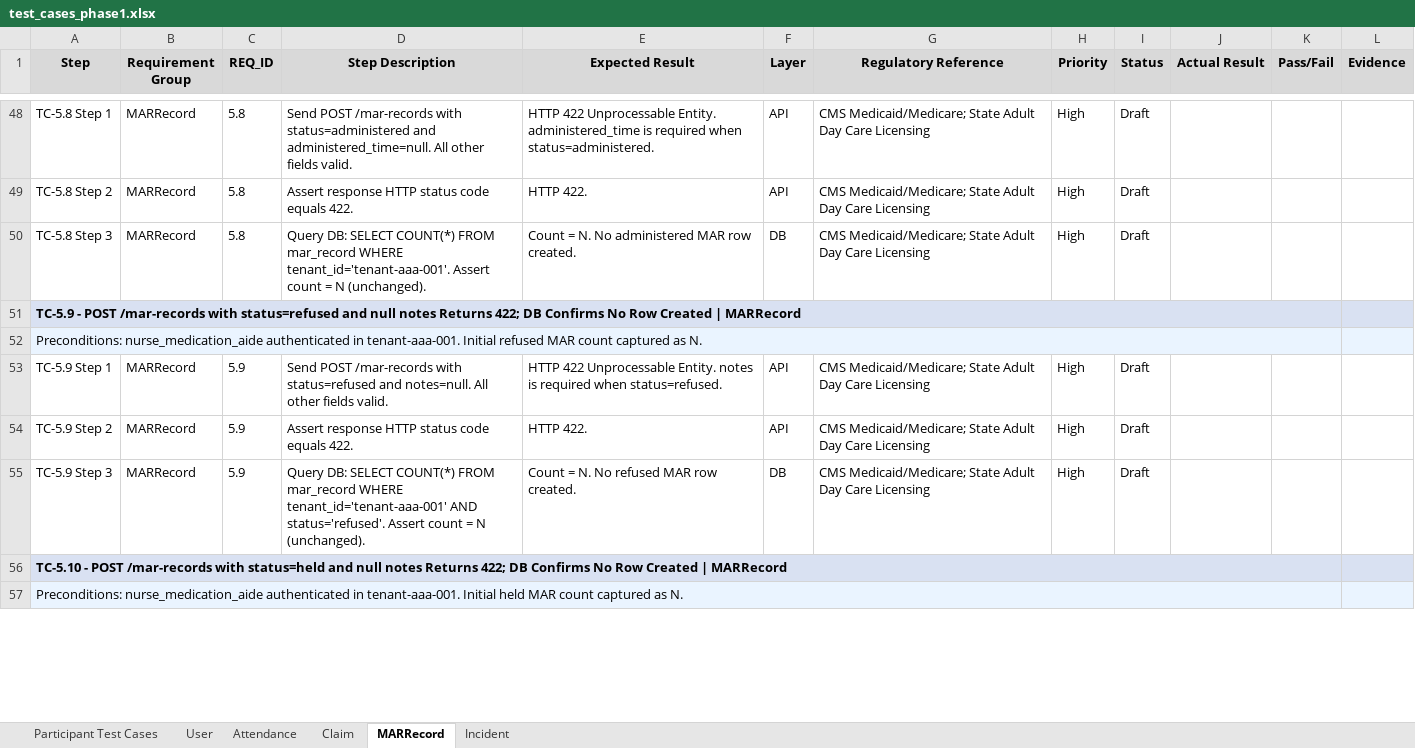
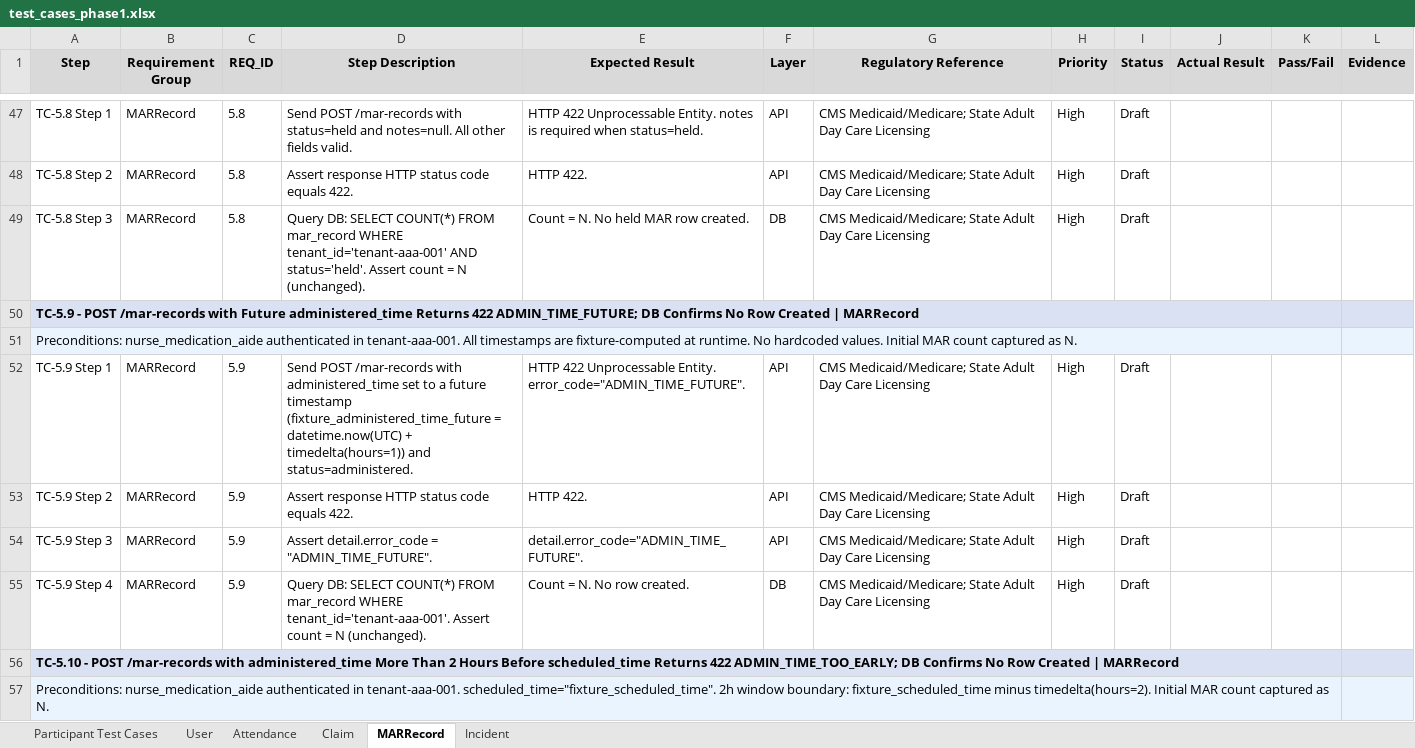
Before and after one commit to ptiprince/care-art-qa, an Excel workbook: test_cases/test_cases_phase1.xlsx, sheet MARRecord, drawn as a sheet; only a part is shown, gaps mark what is left out; values as stored, in another font and other column widths than the file's, no borders; removed rows and columns are numbered as before the commit, all else as after; the diff covers the shown part only; the diff names each change by its address in the sheet, - before the commit and + after, or states it on an @@ line.

Commit message:
feat: add test_mar_record.py TC-5.1-5.21, test_incident.py TC-6.1-6.15, fix hardcoded dates, update test cases xlsx

```diff
--- a/test_cases/test_cases_phase1.xlsx (sheet MARRecord)
+++ b/test_cases/test_cases_phase1.xlsx (sheet MARRecord)
-D47 (Step Description): …/mar-records with status=administered and administered_time=null. All other…
+D47 (Step Description): …/mar-records with status=held and notes=null. All other…
-E47 (Expected Result): …Unprocessable Entity. administered_time is required when status=administered.
+E47 (Expected Result): …Unprocessable Entity. notes is required when status=held.
-D49 (Step Description): …mar_record WHERE tenant_id='tenant-aaa-001'. Assert count…
+D49 (Step Description): …mar_record WHERE tenant_id='tenant-aaa-001' AND status='held'. Assert count…
-E49 (Expected Result): Count = N. No administered MAR row created.
+E49 (Expected Result): Count = N. No held MAR row created.
-A50 (Step): …/mar-records with status=refused and null notes Returns 422; DB Confirms…
+A50 (Step): …/mar-records with Future administered_time Returns 422 ADMIN_TIME_FUTURE; DB Confirms…
@@ row 52 moved to row 41: Preconditions: nurse_medication_aide aut… @@
@@ row 67 moved to row 51: Preconditions: nurse_medication_aide aut… @@
-D52 (Step Description): …/mar-records with status=refused and notes=null. All other fields valid.
+D52 (Step Description): …/mar-records with administered_time set to a future timestamp (fixture_administered_time_future = datetime.now(UTC) + timedelta(hours=1)) and status=administered.
-E52 (Expected Result): …Unprocessable Entity. notes is required when status=refused.
+E52 (Expected Result): …Unprocessable Entity. error_code="ADMIN_TIME_FUTURE".
-D54 (Step Description): Query DB: SELECT COUNT(*) FROM mar_record WHERE tenant_id='tenant-aaa-001' AND status='refused'. Assert count = N (unchanged).
+D54 (Step Description): Assert detail.error_code = "ADMIN_TIME_FUTURE".
-E54 (Expected Result): Count = N. No refused MAR row created.
+E54 (Expected Result): detail.error_code="ADMIN_TIME_FUTURE".
-F54 (Layer): DB
+F54 (Layer): API
-row 56: TC-5.10 - POST /mar-records with status=held and null notes Returns 422; DB Confirms No Row Created | MARRecord
+row 55: TC-5.9 Step 4 | MARRecord | 5.9 | Query DB: SELECT COUNT(*) FROM mar_record WHERE tenant_id='tenant-aaa-001'. Assert count = N (unchanged). | Count = N. No row created. | DB | CMS Medicaid/Medicare; State Adult Day Care Licensing | High | Draft
-A56 (Step): Preconditions: nurse_medication_aide authenticated in tenant-aaa-001. Initial held MAR count captured as N.
+A56 (Step): TC-5.10 - POST /mar-records with administered_time More Than 2 Hours Before scheduled_time Returns 422 ADMIN_TIME_TOO_EARLY; DB Confirms No Row Created | MARRecord
-A56 bold: off
+A56 bold: on
@@ row 73 moved to row 57: Preconditions: nurse_medication_aide aut… @@
```
Also changed, not shown: 12 added rows, 12 removed rows, 6 moved rows and 88 edited cells elsewhere in this sheet, sheet Incident, 6 other files.
